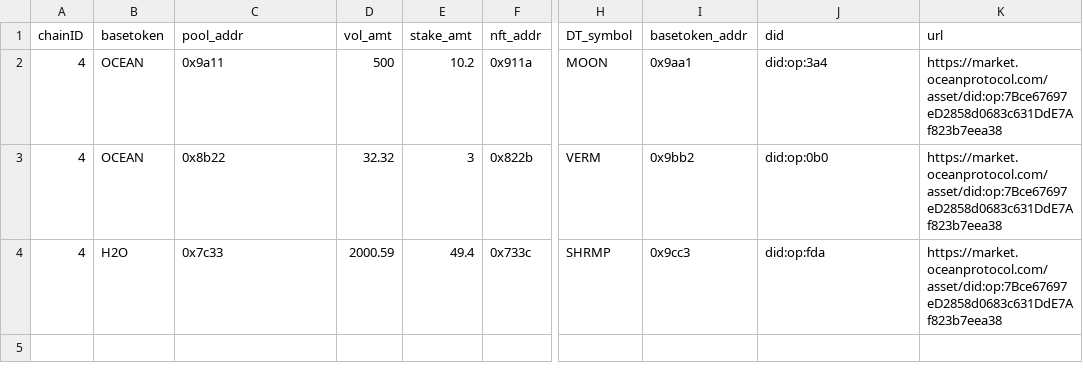
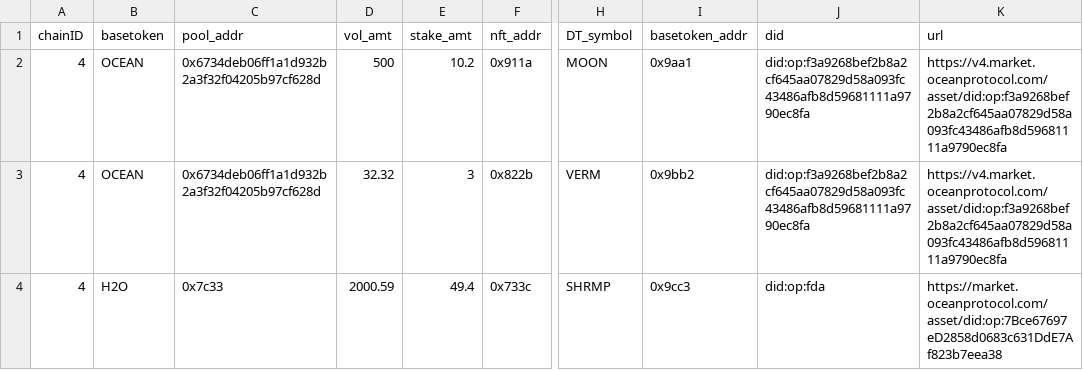
Before and after one commit to oceanprotocol/df-web, a CSV file: src/utils/metadata/pools/poolinfo-chain4.csv, drawn as a sheet; only a part is shown, gaps mark what is left out; the diff names each change by its address in the sheet, - before the commit and + after, or states it on an @@ line.

```diff
--- a/src/utils/metadata/pools/poolinfo-chain4.csv
+++ b/src/utils/metadata/pools/poolinfo-chain4.csv
-C2 (pool_addr): 0x9a11
+C2 (pool_addr): 0x6734deb06ff1a1d932b2a3f32f04205b97cf628d
-J2 (did): did:op:3a4
+J2 (did): did:op:f3a9268bef2b8a2cf645aa07829d58a093fc43486afb8d59681111a9790ec8fa
-K2:K3 (url): https://market.oceanprotocol.com/asset/did:op:7Bce67697eD2858d0683c631DdE7Af823b7eea38
+K2:K3 (url): https://v4.market.oceanprotocol.com/asset/did:op:f3a9268bef2b8a2cf645aa07829d58a093fc43486afb8d59681111a9790ec8fa
-C3 (pool_addr): 0x8b22
+C3 (pool_addr): 0x6734deb06ff1a1d932b2a3f32f04205b97cf628d
-J3 (did): did:op:0b0
+J3 (did): did:op:f3a9268bef2b8a2cf645aa07829d58a093fc43486afb8d59681111a9790ec8fa
```
Also changed, not shown: src/utils/metadata/pools/poolinfo-chain3.csv, 7 other files.
